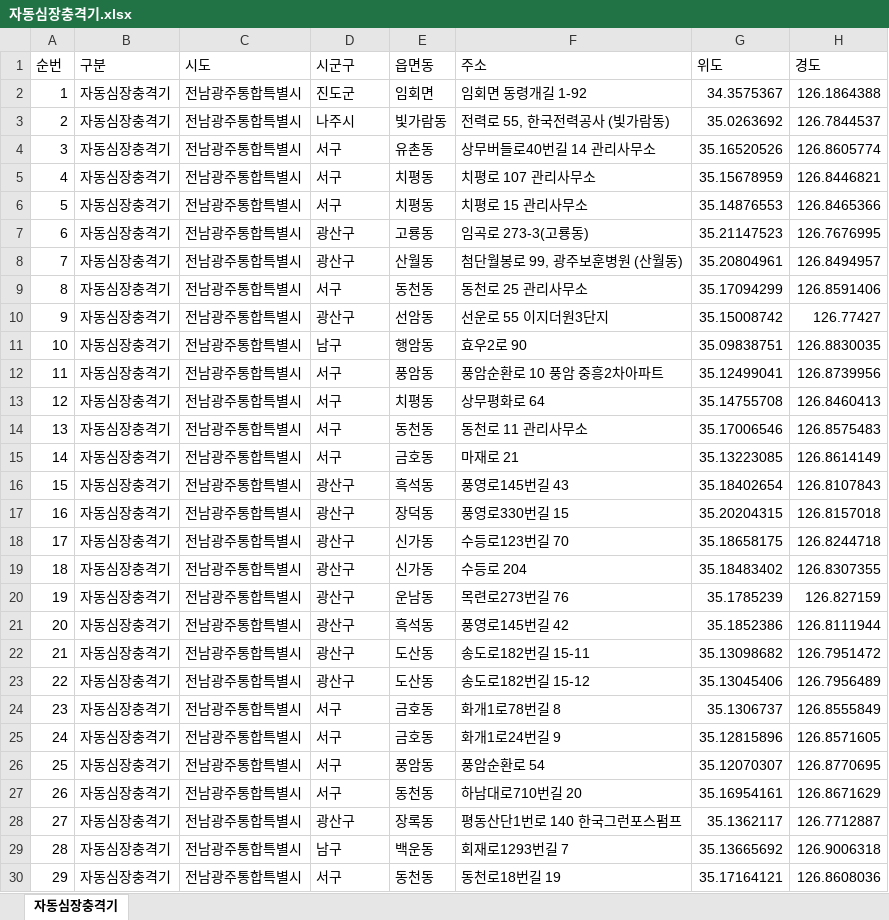
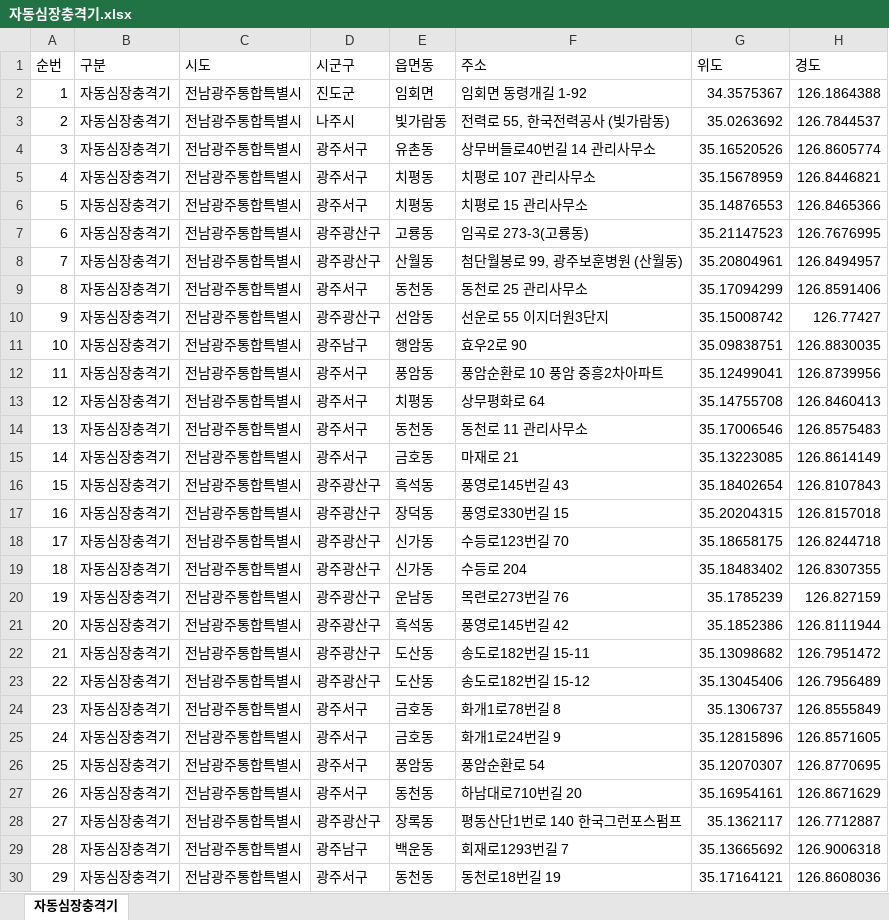
Before and after one commit to longtermcare0240-web/risk, an Excel workbook: 자동심장충격기.xlsx, sheet 자동심장충격기, drawn as a sheet; only a part is shown; values as stored, in another font and other column widths than the file's, no borders; the diff covers the shown part only; the diff names each change by its address in the sheet, - before the commit and + after, or states it on an @@ line.

```diff
--- a/자동심장충격기.xlsx (sheet 자동심장충격기)
+++ b/자동심장충격기.xlsx (sheet 자동심장충격기)
-D4:D6 (시군구): 서구
+D4:D6 (시군구): 광주서구
-D7:D8 (시군구): 광산구
+D7:D8 (시군구): 광주광산구
-D9 (시군구): 서구
+D9 (시군구): 광주서구
-D10 (시군구): 광산구
+D10 (시군구): 광주광산구
-D11 (시군구): 남구
+D11 (시군구): 광주남구
-D12:D15 (시군구): 서구
+D12:D15 (시군구): 광주서구
-D16:D23 (시군구): 광산구
+D16:D23 (시군구): 광주광산구
-D24:D27 (시군구): 서구
+D24:D27 (시군구): 광주서구
-D28 (시군구): 광산구
+D28 (시군구): 광주광산구
-D29 (시군구): 남구
+D29 (시군구): 광주남구
-D30 (시군구): 서구
+D30 (시군구): 광주서구
```
Also changed, not shown: 1421 edited cells elsewhere in this sheet, 공중화장실.xlsx, 교통사고위험지역.xlsx, 2 other files.
